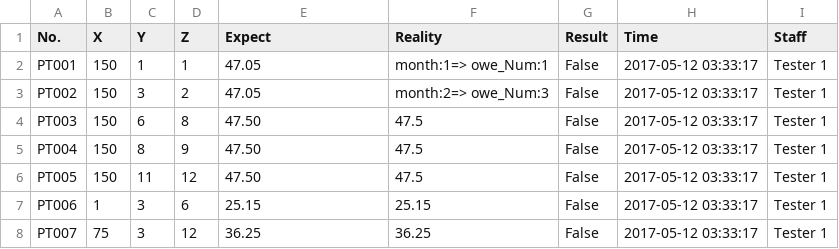
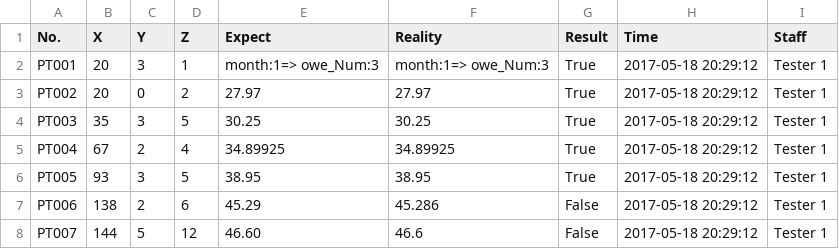
Before and after one commit to andyhero9/softwareTest, a CSV file: upload/PhoneResult.csv, drawn as a sheet; only a part is shown; the diff covers the shown part only.

```diff
--- a/upload/PhoneResult.csv
+++ b/upload/PhoneResult.csv
@@ -1,8 +1,8 @@
 No.,X,Y,Z,Expect,Reality,Result,Time,Staff
-PT001,150,1,1,47.05 ,month:1=> owe_Num:1,False,2017-05-12 03:33:17,Tester 1
-PT002,150,3,2,47.05 ,month:2=> owe_Num:3,False,2017-05-12 03:33:17,Tester 1
-PT003,150,6,8,47.50 ,47.5,False,2017-05-12 03:33:17,Tester 1
-PT004,150,8,9,47.50 ,47.5,False,2017-05-12 03:33:17,Tester 1
-PT005,150,11,12,47.50 ,47.5,False,2017-05-12 03:33:17,Tester 1
-PT006,1,3,6,25.15 ,25.15,False,2017-05-12 03:33:17,Tester 1
-PT007,75,3,12,36.25 ,36.25,False,2017-05-12 03:33:17,Tester 1
+PT001,20,3,1,month:1=> owe_Num:3,month:1=> owe_Num:3,True,2017-05-18 20:29:12,Tester 1
+PT002,20,0,2,27.97,27.97,True,2017-05-18 20:29:12,Tester 1
+PT003,35,3,5,30.25,30.25,True,2017-05-18 20:29:12,Tester 1
+PT004,67,2,4,34.89925,34.89925,True,2017-05-18 20:29:12,Tester 1
+PT005,93,3,5,38.95,38.95,True,2017-05-18 20:29:12,Tester 1
+PT006,138,2,6,45.29,45.286,False,2017-05-18 20:29:12,Tester 1
+PT007,144,5,12,46.60,46.6,False,2017-05-18 20:29:12,Tester 1
```
Also changed, not shown: 1 added row and 17 edited cells elsewhere in this file, upload/Single_phone.csv, upload/TriangleResult.csv, 39 other files.
